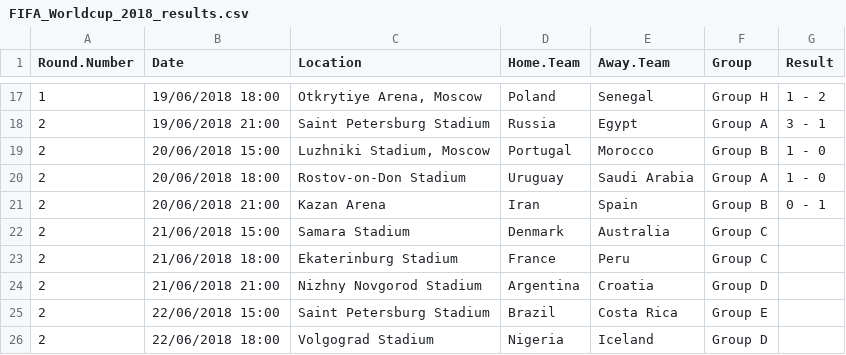
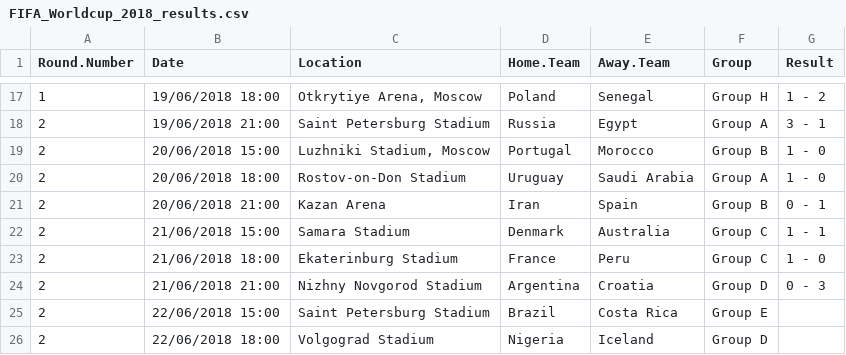
Before and after one commit to hbuchta/fifa2018, a CSV file: data/FIFA_Worldcup_2018_results.csv, drawn as a sheet; only a part is shown, gaps mark what is left out.

```diff
--- a/data/FIFA_Worldcup_2018_results.csv
+++ b/data/FIFA_Worldcup_2018_results.csv
@@ -21,5 +21,5 @@
 "2","20/06/2018 21:00","Kazan Arena","Iran","Spain","Group B","0 - 1"
-"2","21/06/2018 15:00","Samara Stadium","Denmark","Australia","Group C",""
-"2","21/06/2018 18:00","Ekaterinburg Stadium","France","Peru","Group C",""
-"2","21/06/2018 21:00","Nizhny Novgorod Stadium","Argentina","Croatia","Group D",""
+"2","21/06/2018 15:00","Samara Stadium","Denmark","Australia","Group C","1 - 1"
+"2","21/06/2018 18:00","Ekaterinburg Stadium","France","Peru","Group C","1 - 0"
+"2","21/06/2018 21:00","Nizhny Novgorod Stadium","Argentina","Croatia","Group D","0 - 3"
 "2","22/06/2018 15:00","Saint Petersburg Stadium","Brazil","Costa Rica","Group E",""
```
Also changed, not shown: 5 other files.
